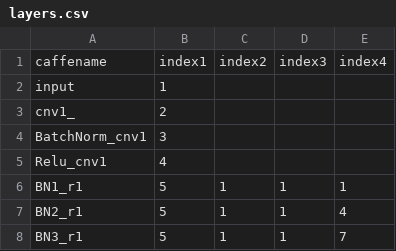
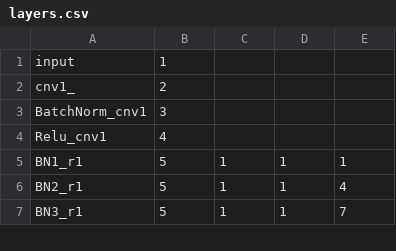
Before and after one commit to yuanyuangoo/pose-hg-train, a CSV file: src/prototxt/layers.csv, drawn as a sheet; only a part is shown.

```diff
--- a/src/prototxt/layers.csv
+++ b/src/prototxt/layers.csv
@@ -1,2 +1 @@
-caffename,index1,index2,index3,index4
 input,1,,,
```
Also changed, not shown: 2 other files.
